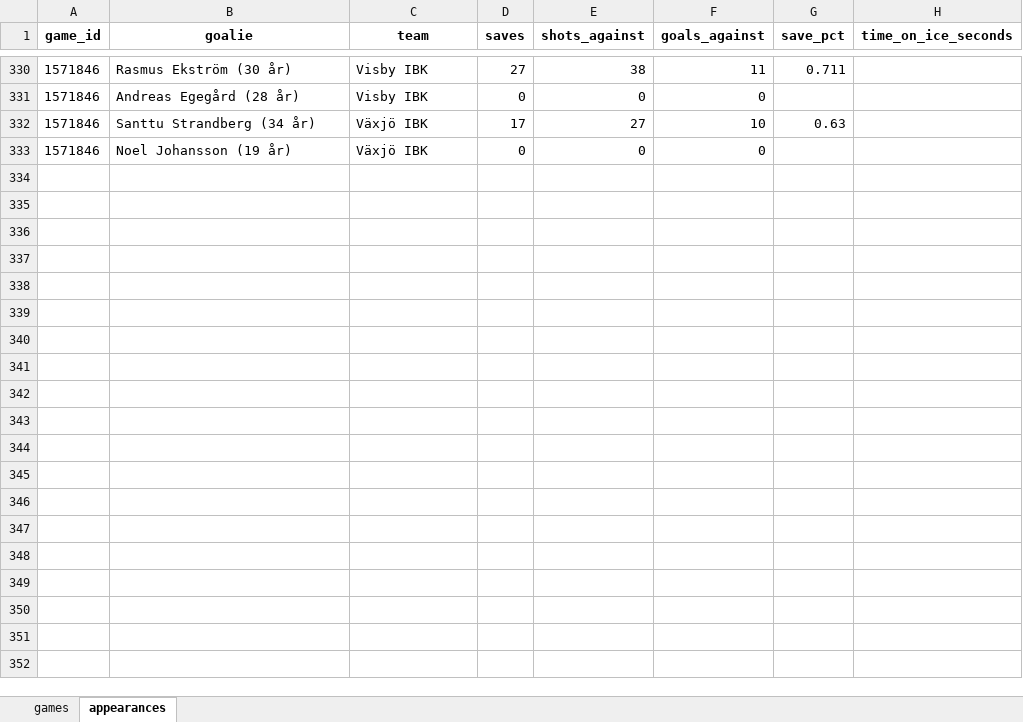
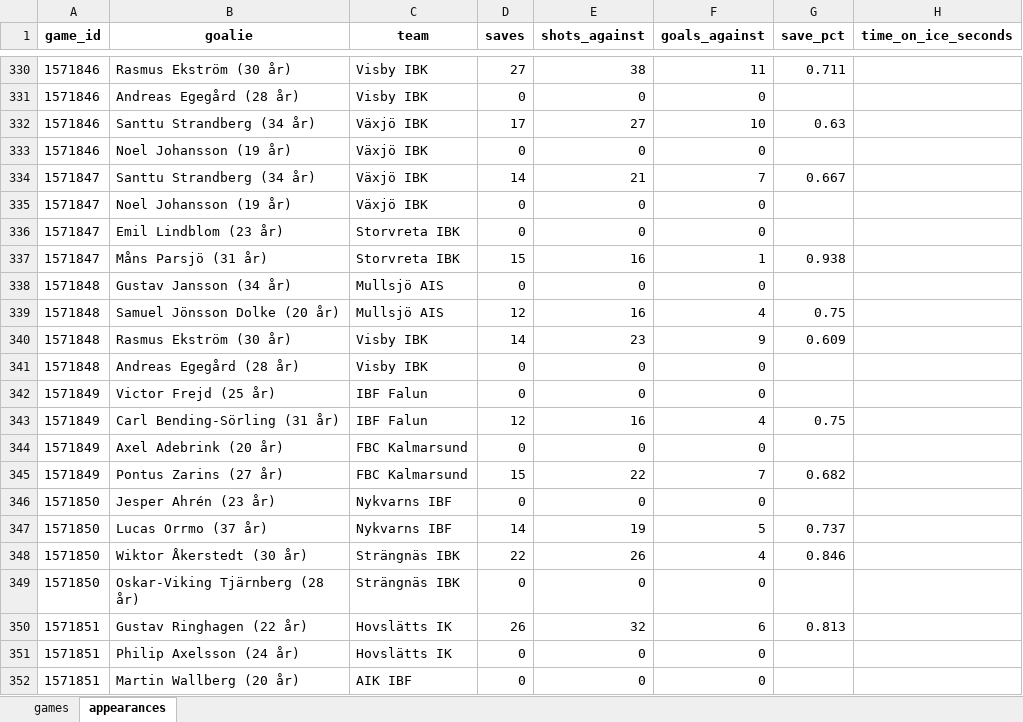
Before and after one commit to LukasKallstrom/innebandystatistik, an Excel workbook: goalie_stats.xlsx, sheet appearances, drawn as a sheet; only a part is shown, gaps mark what is left out; values as stored, in another font and other column widths than the file's, no borders; the diff covers the shown part only; the diff names each change by its address in the sheet, - before the commit and + after, or states it on an @@ line.

```diff
--- a/goalie_stats.xlsx (sheet appearances)
+++ b/goalie_stats.xlsx (sheet appearances)
+row 334: 1571847 | Santtu Strandberg (34 år) | Växjö IBK | 14 | 21 | 7 | 0.667
+row 335: 1571847 | Noel Johansson (19 år) | Växjö IBK | 0 | 0 | 0
+row 336: 1571847 | Emil Lindblom (23 år) | Storvreta IBK | 0 | 0 | 0
+row 337: 1571847 | Måns Parsjö (31 år) | Storvreta IBK | 15 | 16 | 1 | 0.938
+row 338: 1571848 | Gustav Jansson (34 år) | Mullsjö AIS | 0 | 0 | 0
+row 339: 1571848 | Samuel Jönsson Dolke (20 år) | Mullsjö AIS | 12 | 16 | 4 | 0.75
+row 340: 1571848 | Rasmus Ekström (30 år) | Visby IBK | 14 | 23 | 9 | 0.609
+row 341: 1571848 | Andreas Egegård (28 år) | Visby IBK | 0 | 0 | 0
+row 342: 1571849 | Victor Frejd (25 år) | IBF Falun | 0 | 0 | 0
+row 343: 1571849 | Carl Bending-Sörling (31 år) | IBF Falun | 12 | 16 | 4 | 0.75
+row 344: 1571849 | Axel Adebrink (20 år) | FBC Kalmarsund | 0 | 0 | 0
+row 345: 1571849 | Pontus Zarins (27 år) | FBC Kalmarsund | 15 | 22 | 7 | 0.682
+row 346: 1571850 | Jesper Ahrén (23 år) | Nykvarns IBF | 0 | 0 | 0
+row 347: 1571850 | Lucas Orrmo (37 år) | Nykvarns IBF | 14 | 19 | 5 | 0.737
+row 348: 1571850 | Wiktor Åkerstedt (30 år) | Strängnäs IBK | 22 | 26 | 4 | 0.846
+row 349: 1571850 | Oskar-Viking Tjärnberg (28 år) | Strängnäs IBK | 0 | 0 | 0
+row 350: 1571851 | Gustav Ringhagen (22 år) | Hovslätts IK | 26 | 32 | 6 | 0.813
+row 351: 1571851 | Philip Axelsson (24 år) | Hovslätts IK | 0 | 0 | 0
+row 352: 1571851 | Martin Wallberg (20 år) | AIK IBF | 0 | 0 | 0
```
Also changed, not shown: 13 added rows and 4 removed rows elsewhere in this sheet, sheet games, 4 other files.
